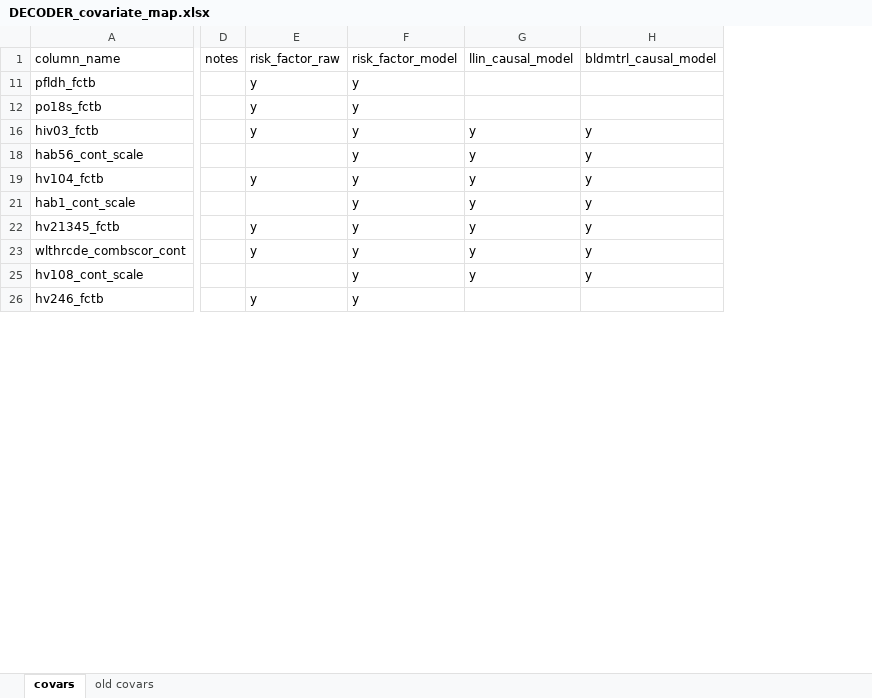
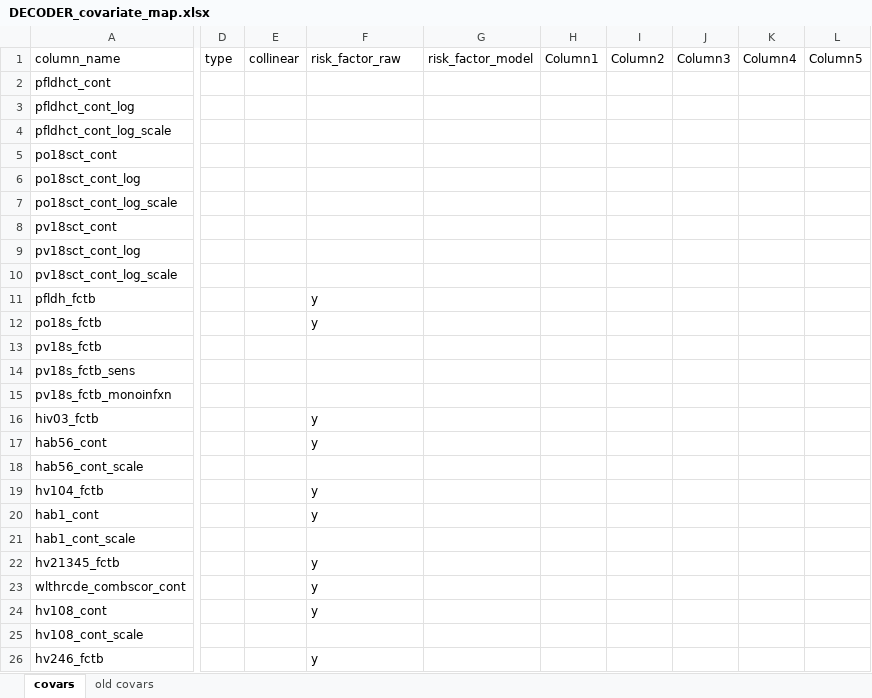
Before and after one commit to nickbrazeau/VivID_Epi, an Excel workbook: internal_datamap_files/DECODER_covariate_map.xlsx, sheet covars, drawn as a sheet; only a part is shown, gaps mark what is left out; values as stored, in another font and other column widths than the file's, no cell formats; table styles not drawn; removed rows and columns are numbered as before the commit, all else as after; rows hold the shown columns only; the diff covers the shown part only; the diff names each change by its address in the sheet, - before the commit and + after, or states it on an @@ line.

Commit message:
clean up data wrangler

```diff
--- a/internal_datamap_files/DECODER_covariate_map.xlsx (sheet covars)
+++ b/internal_datamap_files/DECODER_covariate_map.xlsx (sheet covars)
-column D, row 1: notes
-column E, rows 1-26: risk_factor_raw | y | y | y |  | y |  | y | y |  | y
+column D, row 1: type
+column E, row 1: collinear
-column G, rows 1-25: llin_causal_model |  |  | y | y | y | y | y | y | y
-column H, rows 1-25: bldmtrl_causal_model |  |  | y | y | y | y | y | y | y
+column G, row 1: risk_factor_model
+column H, row 1: Column1
+column I, row 1: Column2
+column J, row 1: Column3
+column K, row 1: Column4
+column L, row 1: Column5
-F1: risk_factor_model
+F1: risk_factor_raw
+row 2: pfldhct_cont
+row 3: pfldhct_cont_log
+row 4: pfldhct_cont_log_scale
+row 5: po18sct_cont
+row 6: po18sct_cont_log
+row 7: po18sct_cont_log_scale
+row 8: pv18sct_cont
+row 9: pv18sct_cont_log
+row 10: pv18sct_cont_log_scale
@@ row 13 unhidden: pv18s_fctb @@
+row 14: pv18s_fctb_sens
+row 15: pv18s_fctb_monoinfxn
@@ row 17 unhidden: hab56_cont |  |  | y @@
-F18: y
+F18: (empty)
@@ row 20 unhidden: hab1_cont |  |  | y @@
-F21: y
+F21: (empty)
@@ row 24 unhidden: hv108_cont |  |  | y @@
-F25: y
+F25: (empty)
```
Also changed, not shown: 2 added rows, 41 hidden or unhidden rows, 21 added columns and 7 edited cells elsewhere in this sheet, cell formats, hidden cells, 2 other files.
